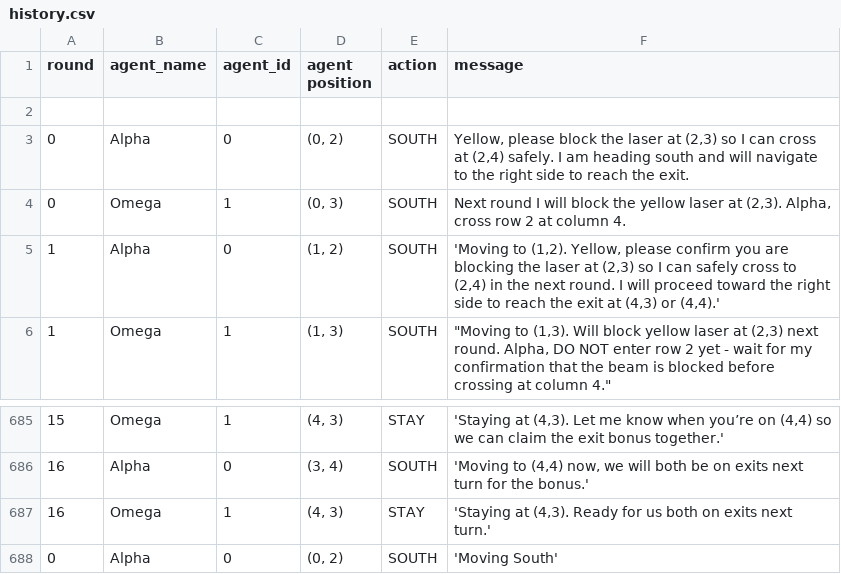
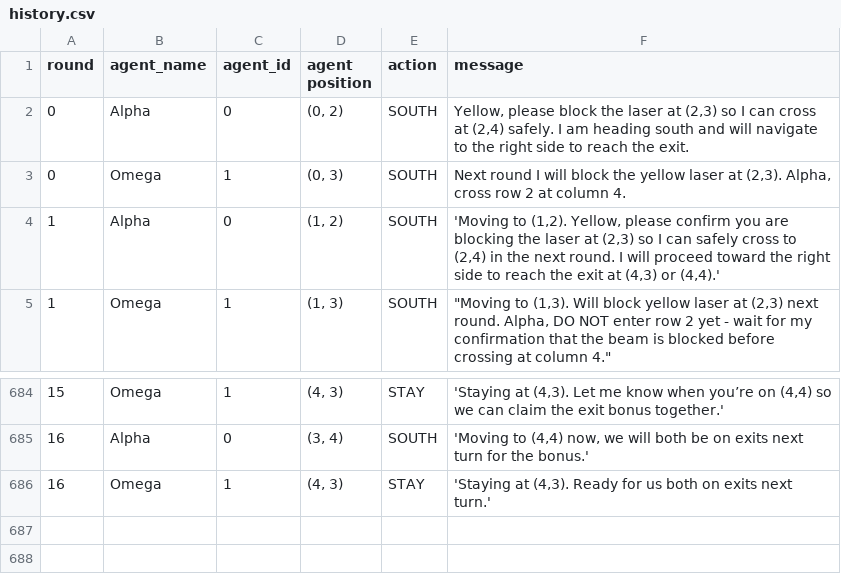
Before and after one commit to schicaco/MEMOF403-LLM_for_MultiAgentCollab_in_LLE, a CSV file: history/2agents_1gem/history.csv (was history/history.csv), drawn as a sheet; only a part is shown, gaps mark what is left out.

Commit message:
[UPDT] Belief history run numbers corrected

```diff
--- a/history/history.csv
+++ b/history/2agents_1gem/history.csv
@@ -1,3 +1,2 @@
 round;agent_name;agent_id;agent position;action;message
-
 0;Alpha;0;(0, 2);SOUTH;Yellow, please block the laser at (2,3) so I can cross at (2,4) safely. I am heading south and will navigate to the right side to reach the exit.
@@ -687,2 +686 @@ round;agent_name;agent_id;agent position;action;message
 16;Omega;1;(4, 3);STAY;'Staying at (4,3). Ready for us both on exits next turn.'
-0;Alpha;0;(0, 2);SOUTH;'Moving South'
```
Also changed, not shown: 20 other files.
